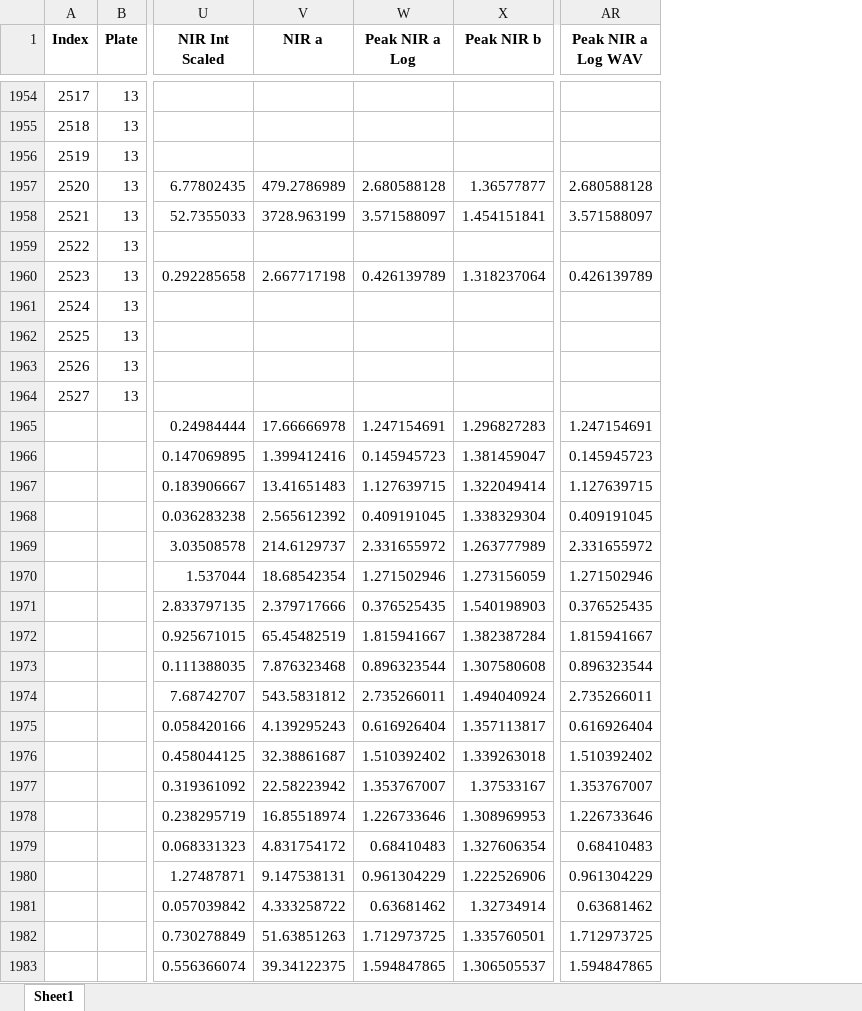
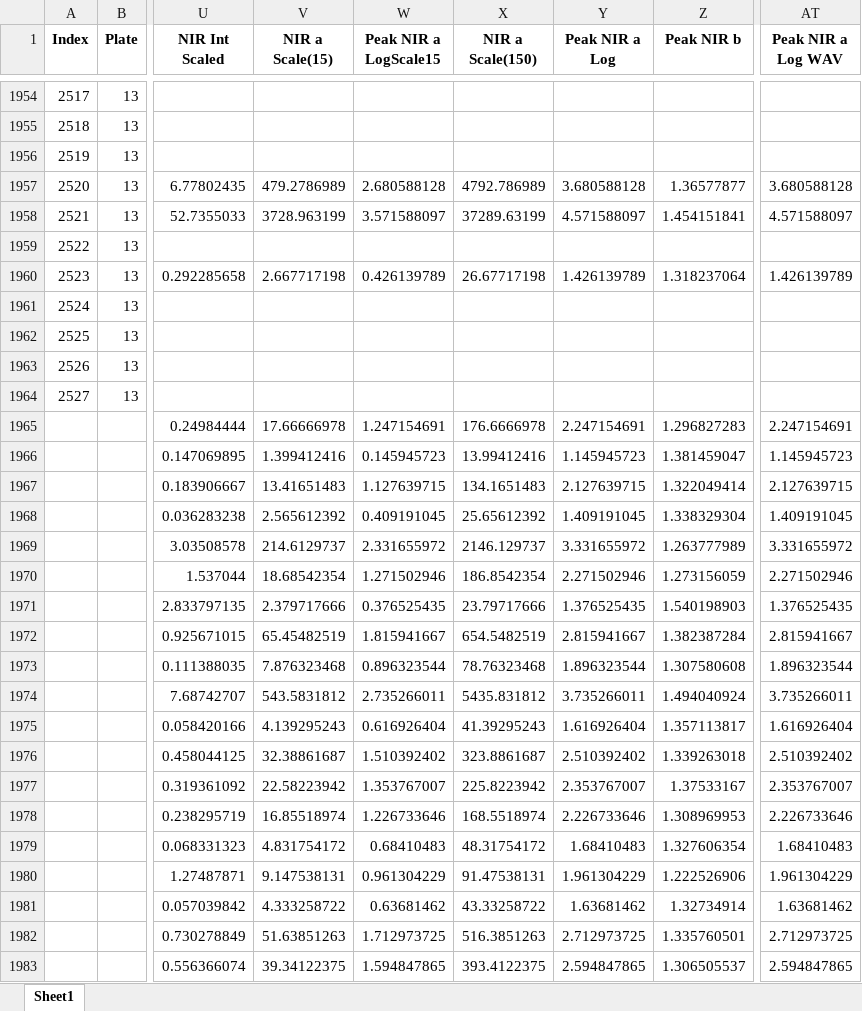
Before and after one commit to Esadeghii/Gaussian-Mixture-Model, an Excel workbook: data/NIR/FINAL GMM DATA/gaussian_all_data.xlsx, sheet Sheet1, drawn as a sheet; only a part is shown, gaps mark what is left out; values as stored, in another font and other column widths than the file's, no borders; addresses are those after the commit; the diff covers the shown part only; the diff names each change by its address in the sheet, - before the commit and + after, or states it on an @@ line.

```diff
--- a/data/NIR/FINAL GMM DATA/gaussian_all_data.xlsx (sheet Sheet1)
+++ b/data/NIR/FINAL GMM DATA/gaussian_all_data.xlsx (sheet Sheet1)
+column X (NIR a Scale(150)), rows 1957-1983: 4792.786989 | 37289.63199 |  | 26.67717198 |  |  |  |  | 176.6666978 | 13.99412416 | 134.1651483 | 25.65612392 | 2146.129737 | 186.8542354 | 23.79717666 | 654.5482519 | 78.76323468 | 5435.831812 | 41.39295243 | 323.8861687 | 225.8223942 | 168.5518974 | 48.31754172 | 91.47538131 | 43.33258722 | 516.3851263 | 393.4122375
+column Y (Peak NIR a Log), rows 1957-1983: 3.680588128 | 4.571588097 |  | 1.426139789 |  |  |  |  | 2.247154691 | 1.145945723 | 2.127639715 | 1.409191045 | 3.331655972 | 2.271502946 | 1.376525435 | 2.815941667 | 1.896323544 | 3.735266011 | 1.616926404 | 2.510392402 | 2.353767007 | 2.226733646 | 1.68410483 | 1.961304229 | 1.63681462 | 2.712973725 | 2.594847865
-V1: NIR a
+V1: NIR a Scale(15)
-W1: Peak NIR a Log
+W1: Peak NIR a LogScale15
-AT1957 (Peak NIR a Log WAV): 2.680588128
+AT1957 (Peak NIR a Log WAV): 3.680588128
-AT1958 (Peak NIR a Log WAV): 3.571588097
+AT1958 (Peak NIR a Log WAV): 4.571588097
-AT1960 (Peak NIR a Log WAV): 0.426139789
+AT1960 (Peak NIR a Log WAV): 1.426139789
-AT1965 (Peak NIR a Log WAV): 1.247154691
+AT1965 (Peak NIR a Log WAV): 2.247154691
-AT1966 (Peak NIR a Log WAV): 0.145945723
+AT1966 (Peak NIR a Log WAV): 1.145945723
-AT1967 (Peak NIR a Log WAV): 1.127639715
+AT1967 (Peak NIR a Log WAV): 2.127639715
-AT1968 (Peak NIR a Log WAV): 0.409191045
+AT1968 (Peak NIR a Log WAV): 1.409191045
-AT1969 (Peak NIR a Log WAV): 2.331655972
+AT1969 (Peak NIR a Log WAV): 3.331655972
-AT1970 (Peak NIR a Log WAV): 1.271502946
+AT1970 (Peak NIR a Log WAV): 2.271502946
-AT1971 (Peak NIR a Log WAV): 0.376525435
+AT1971 (Peak NIR a Log WAV): 1.376525435
-AT1972 (Peak NIR a Log WAV): 1.815941667
+AT1972 (Peak NIR a Log WAV): 2.815941667
-AT1973 (Peak NIR a Log WAV): 0.896323544
+AT1973 (Peak NIR a Log WAV): 1.896323544
-AT1974 (Peak NIR a Log WAV): 2.735266011
+AT1974 (Peak NIR a Log WAV): 3.735266011
-AT1975 (Peak NIR a Log WAV): 0.616926404
+AT1975 (Peak NIR a Log WAV): 1.616926404
-AT1976 (Peak NIR a Log WAV): 1.510392402
+AT1976 (Peak NIR a Log WAV): 2.510392402
-AT1977 (Peak NIR a Log WAV): 1.353767007
+AT1977 (Peak NIR a Log WAV): 2.353767007
-AT1978 (Peak NIR a Log WAV): 1.226733646
+AT1978 (Peak NIR a Log WAV): 2.226733646
-AT1979 (Peak NIR a Log WAV): 0.68410483
+AT1979 (Peak NIR a Log WAV): 1.68410483
-AT1980 (Peak NIR a Log WAV): 0.961304229
+AT1980 (Peak NIR a Log WAV): 1.961304229
-AT1981 (Peak NIR a Log WAV): 0.63681462
+AT1981 (Peak NIR a Log WAV): 1.63681462
-AT1982 (Peak NIR a Log WAV): 1.712973725
+AT1982 (Peak NIR a Log WAV): 2.712973725
-AT1983 (Peak NIR a Log WAV): 1.594847865
+AT1983 (Peak NIR a Log WAV): 2.594847865
```
Also changed, not shown: 385 edited cells elsewhere in this sheet, 1 other file.
